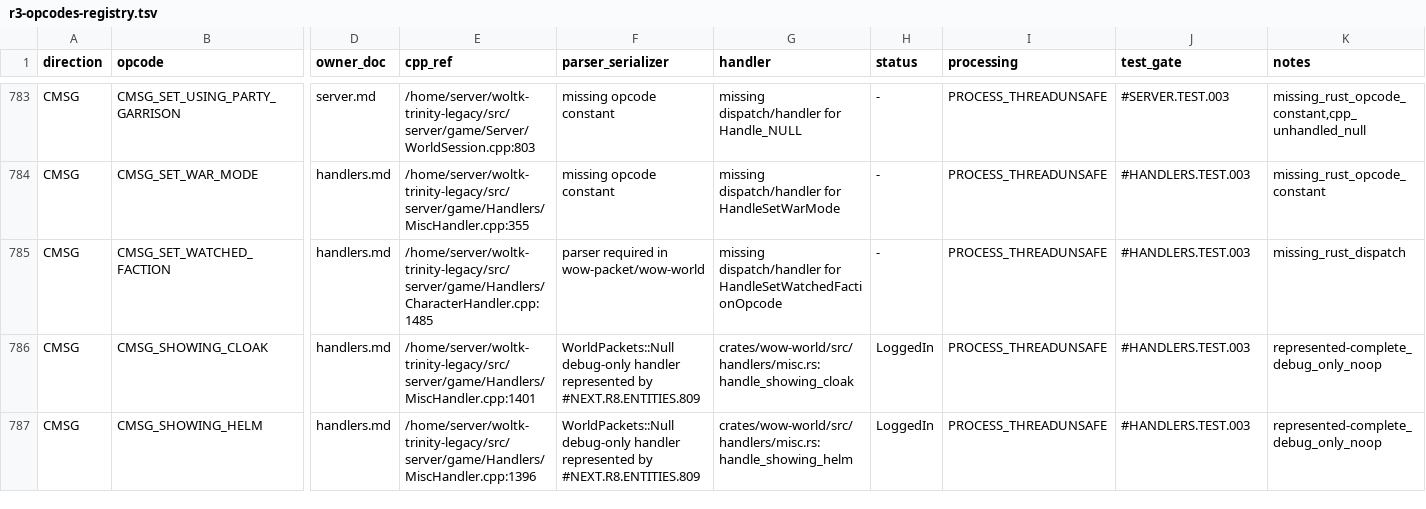
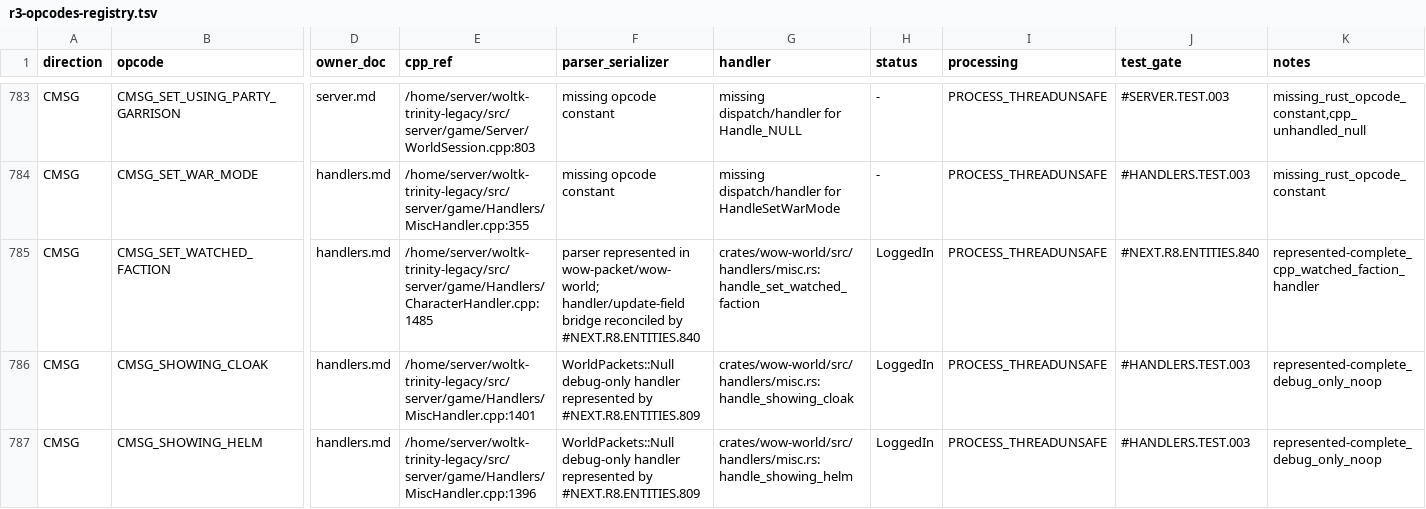
Before and after one commit to alseif0x/rustycore, a TSV file: docs/migration/inventory/r3-opcodes-registry.tsv, drawn as a sheet; only a part is shown, gaps mark what is left out; the diff names each change by its address in the sheet, - before the commit and + after, or states it on an @@ line.

```diff
--- a/docs/migration/inventory/r3-opcodes-registry.tsv
+++ b/docs/migration/inventory/r3-opcodes-registry.tsv
-F785 (parser_serializer): parser required in wow-packet/wow-world
+F785 (parser_serializer): parser represented in wow-packet/wow-world; handler/update-field bridge reconciled by #NEXT.R8.ENTITIES.840
-G785 (handler): missing dispatch/handler for HandleSetWatchedFactionOpcode
+G785 (handler): crates/wow-world/src/handlers/misc.rs:handle_set_watched_faction
-H785 (status): -
+H785 (status): LoggedIn
-J785 (test_gate): #HANDLERS.TEST.003
+J785 (test_gate): #NEXT.R8.ENTITIES.840
-K785 (notes): missing_rust_dispatch
+K785 (notes): represented-complete_cpp_watched_faction_handler
```
Also changed, not shown: docs/migration/inventory/cpp-client-handlers.tsv, 5 other files.
